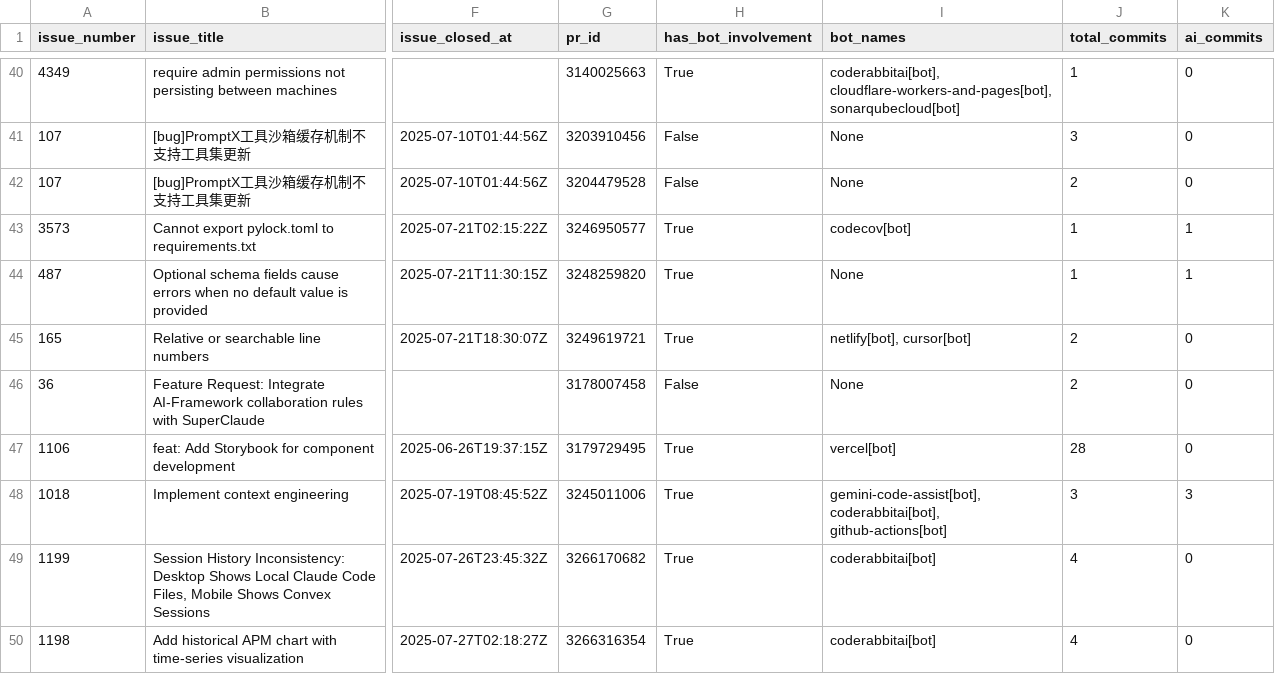
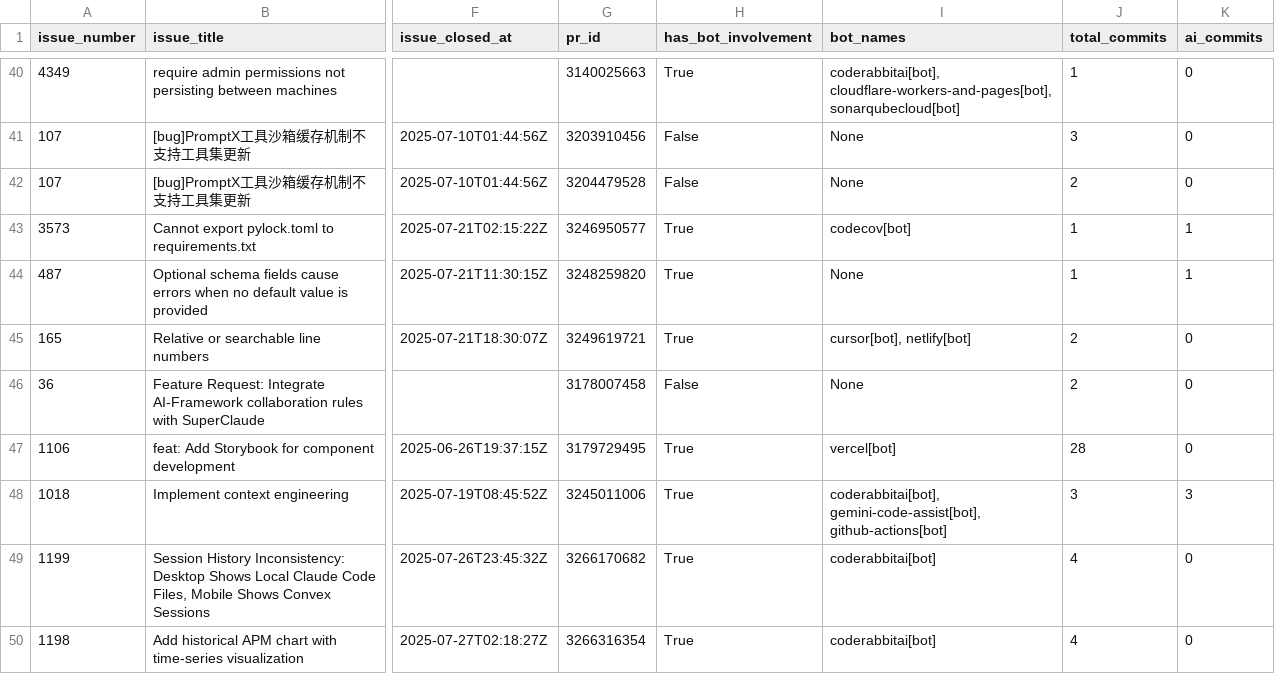
Before and after one commit to SabrinaWinckler/msr-devex, a CSV file: issues_bot_correlation_claude_code.csv, drawn as a sheet; only a part is shown, gaps mark what is left out; the diff covers the shown part only; the diff names each change by its address in the sheet, - before the commit and + after, or states it on an @@ line.

```diff
--- a/issues_bot_correlation_claude_code.csv
+++ b/issues_bot_correlation_claude_code.csv
-I45 (bot_names): netlify[bot], cursor[bot]
+I45 (bot_names): cursor[bot], netlify[bot]
-I48 (bot_names): gemini-code-assist[bot], coderabbitai[bot], github-actions[bot]
+I48 (bot_names): coderabbitai[bot], gemini-code-assist[bot], github-actions[bot]
```
Also changed, not shown: 9 edited cells elsewhere in this file, issues_analysis_claude_code.csv, issues_analysis_copilot.csv, 12 other files.
